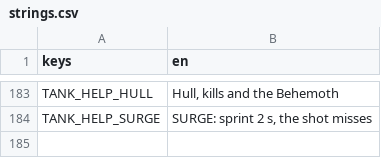
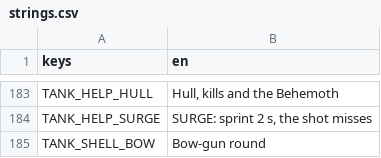
Before and after one commit to shoedler/wattlands, a CSV file: content/tank/strings.csv, drawn as a sheet; only a part is shown, gaps mark what is left out; the diff names each change by its address in the sheet, - before the commit and + after, or states it on an @@ line.

```diff
--- a/content/tank/strings.csv
+++ b/content/tank/strings.csv
+row 185: TANK_SHELL_BOW | Bow-gun round
```
Also changed, not shown: 4 other files.
